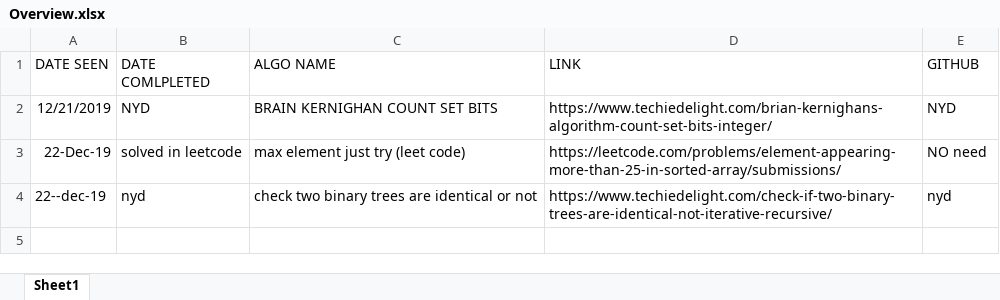
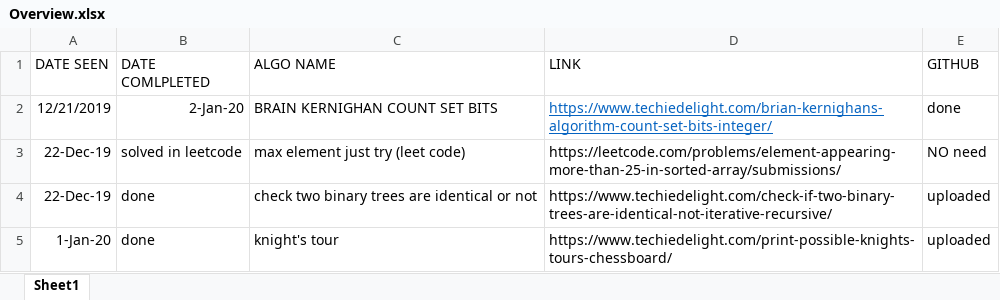
Before and after one commit to AnandaRaju742/Data_Structures_And_Algorithms, an Excel workbook: Overview.xlsx, sheet Sheet1, drawn as a sheet; values as stored, in another font and other column widths than the file's, no borders; the diff names each change by its address in the sheet, - before the commit and + after, or states it on an @@ line.

Commit message:
overview changed

```diff
--- a/Overview.xlsx (sheet Sheet1)
+++ b/Overview.xlsx (sheet Sheet1)
-B2 (DATE COMLPLETED): NYD
+B2 (DATE COMLPLETED): 2-Jan-20
@@ D2 underline: off → on, text colour: black → #0563C1 @@
-E2 (GITHUB): NYD
+E2 (GITHUB): done
-A4 (DATE SEEN): 22--dec-19
+A4 (DATE SEEN): 22-Dec-19
-B4 (DATE COMLPLETED): nyd
+B4 (DATE COMLPLETED): done
-E4 (GITHUB): nyd
+E4 (GITHUB): uploaded
+row 5: 1-Jan-20 | done | knight's tour | https://www.techiedelight.com/print-possible-knights-tours-chessboard/ | uploaded
```
